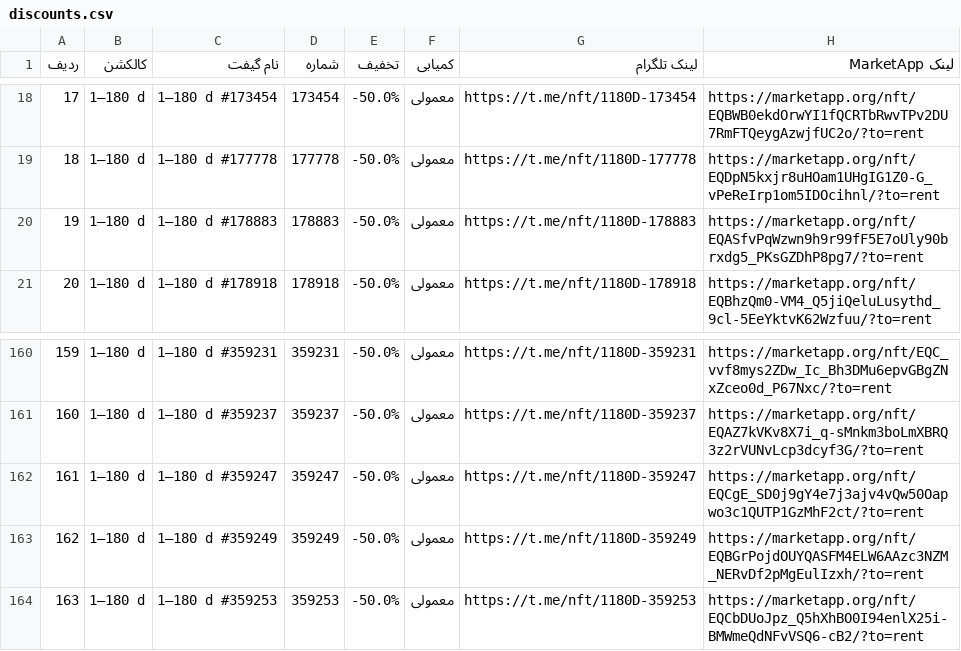
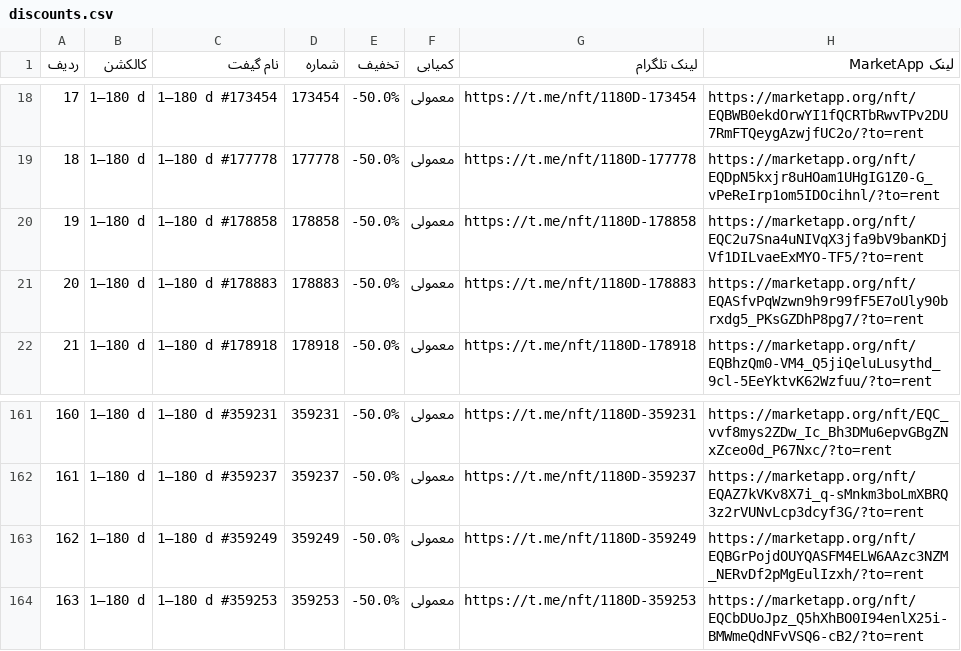
Before and after one commit to Zanjania0/market-deal-bot, a CSV file: discounts.csv, drawn as a sheet; only a part is shown, gaps mark what is left out; removed rows and columns are numbered as before the commit, all else as after; the diff names each change by its address in the sheet, - before the commit and + after, or states it on an @@ line.

```diff
--- a/discounts.csv
+++ b/discounts.csv
+row 20: 19 | 1–180 d | 1–180 d #178858 | 178858 | -50.0% | معمولی | https://t.me/nft/1180D-178858 | https://marketapp.org/nft/EQC2u7Sna4uNIVqX3jfa9bV9banKDjVf1DILvaeExMYO-TF5/?to=rent
@@ column A (ردیف) renumbered between rows 21 and 162 @@
-row 162: 161 | 1–180 d | 1–180 d #359247 | 359247 | -50.0% | معمولی | https://t.me/nft/1180D-359247 | https://marketapp.org/nft/EQCgE_SD0j9gY4e7j3ajv4vQw50Oapwo3c1QUTP1GzMhF2ct/?to=rent
```
Also changed, not shown: 2 other files.
